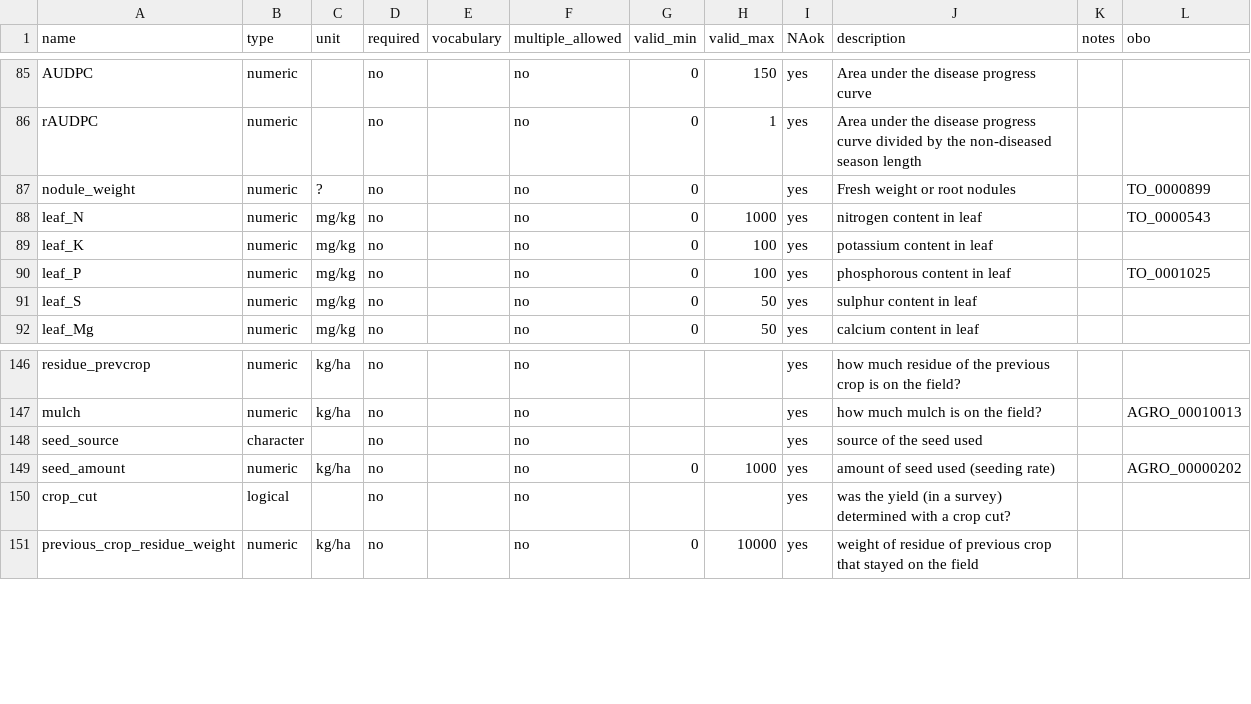
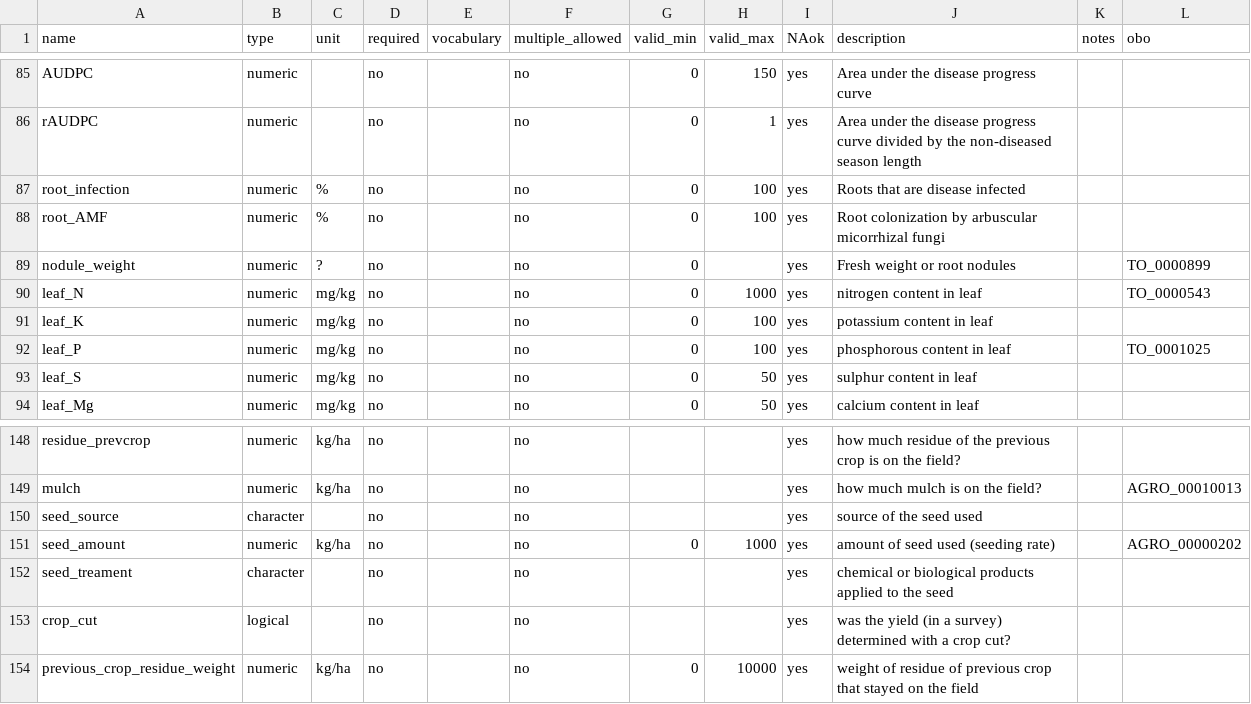
Before and after one commit to reagro/carobiner, a CSV file: inst/terms/variables_crop.csv, drawn as a sheet; only a part is shown, gaps mark what is left out; the diff names each change by its address in the sheet, - before the commit and + after, or states it on an @@ line.

```diff
--- a/inst/terms/variables_crop.csv
+++ b/inst/terms/variables_crop.csv
+row 87: root_infection | numeric | % | no |  | no | 0 | 100 | yes | Roots that are disease infected
+row 88: root_AMF | numeric | % | no |  | no | 0 | 100 | yes | Root colonization by arbuscular micorrhizal fungi
+row 152: seed_treament | character |  | no |  | no |  |  | yes | chemical or biological products applied to the seed
```
Also changed, not shown: 1 other file.
